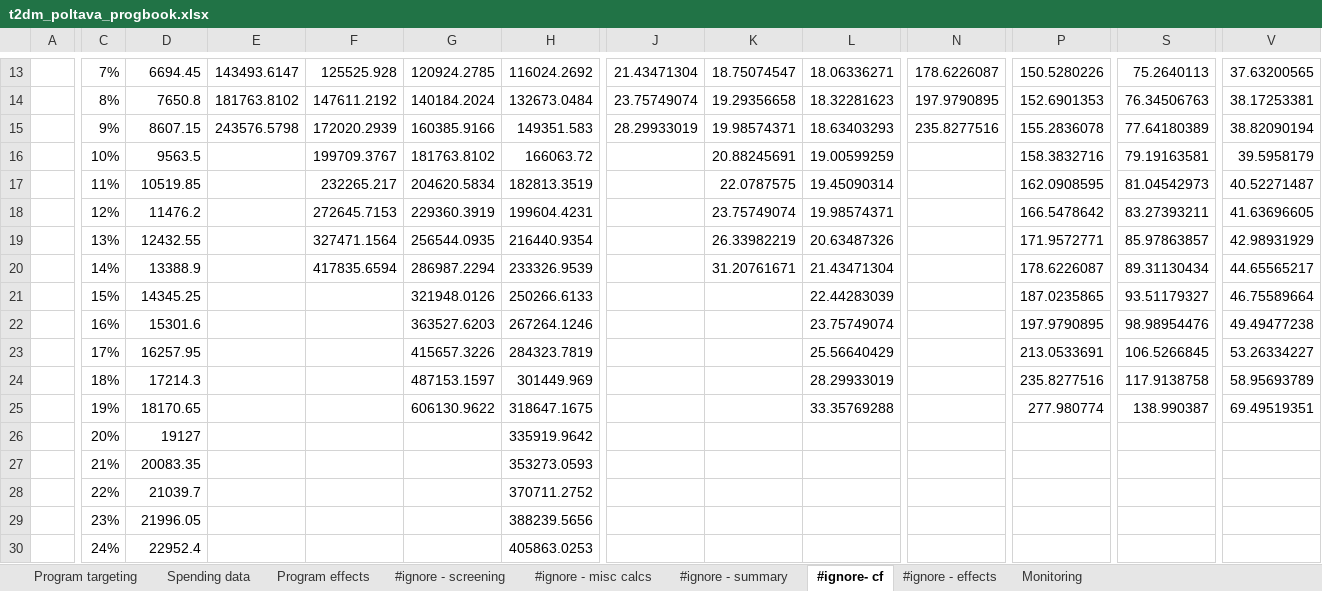
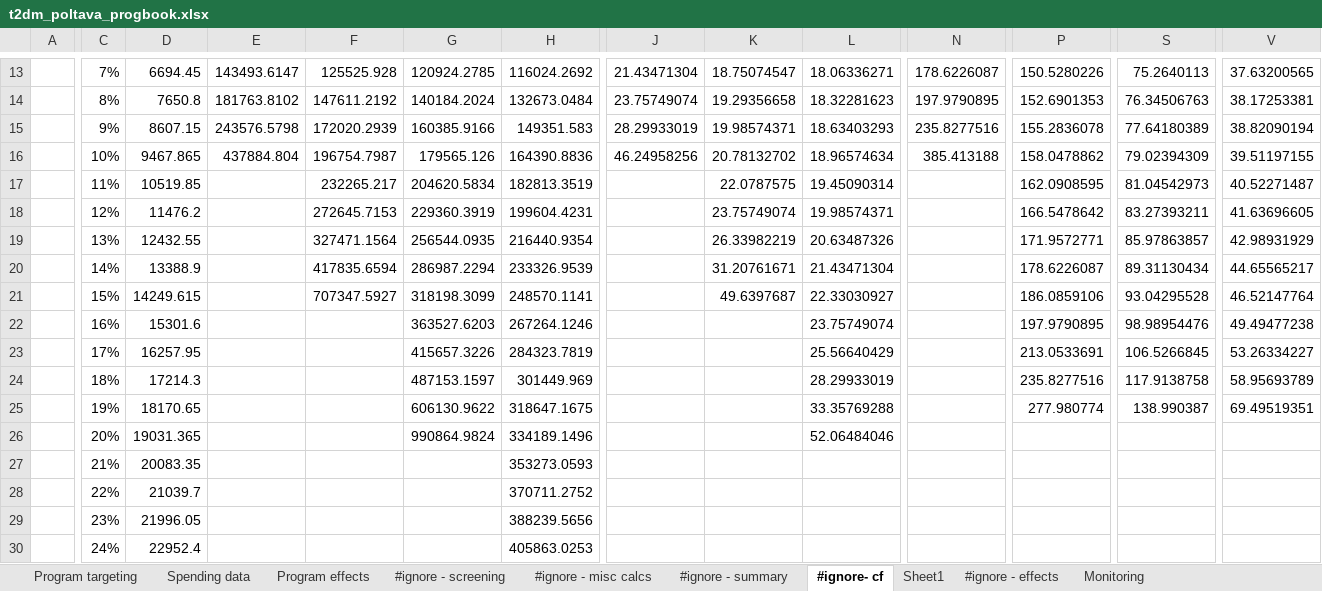
Before and after one commit to robynstuart/cascade-analyses, an Excel workbook: t2dm-poltava/t2dm_poltava_progbook.xlsx, sheet #ignore- cf, drawn as a sheet; only a part is shown, gaps mark what is left out; values as stored, in another font and other column widths than the file's, no borders; charts and pictures not drawn; the diff covers the shown part only; the diff names each change by its address in the sheet, - before the commit and + after, or states it on an @@ line.

```diff
--- a/t2dm-poltava/t2dm_poltava_progbook.xlsx (sheet #ignore- cf)
+++ b/t2dm-poltava/t2dm_poltava_progbook.xlsx (sheet #ignore- cf)
+sheet tab: Sheet1
-D16: 9563.5
+D16: 9467.865
-E16: (empty)
+E16: 437884.804
-F16: 199709.3767
+F16: 196754.7987
-G16: 181763.8102
+G16: 179565.126
-H16: 166063.72
+H16: 164390.8836
-J16: (empty)
+J16: 46.24958256
-K16: 20.88245691
+K16: 20.78132702
-L16: 19.00599259
+L16: 18.96574634
-N16: (empty)
+N16: 385.413188
-P16: 158.3832716
+P16: 158.0478862
-S16: 79.19163581
+S16: 79.02394309
-V16: 39.5958179
+V16: 39.51197155
-D21: 14345.25
+D21: 14249.615
-F21: (empty)
+F21: 707347.5927
-G21: 321948.0126
+G21: 318198.3099
-H21: 250266.6133
+H21: 248570.1141
-K21: (empty)
+K21: 49.6397687
-L21: 22.44283039
+L21: 22.33030927
-P21: 187.0235865
+P21: 186.0859106
-S21: 93.51179327
+S21: 93.04295528
-V21: 46.75589664
+V21: 46.52147764
-D26: 19127
+D26: 19031.365
-G26: (empty)
+G26: 990864.9824
-H26: 335919.9642
+H26: 334189.1496
-L26: (empty)
+L26: 52.06484046
```
Also changed, not shown: 3 edited cells elsewhere in this sheet, sheet #ignore - summary, charts or pictures, 5 other files.
